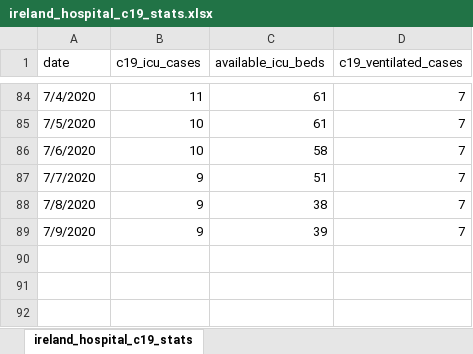
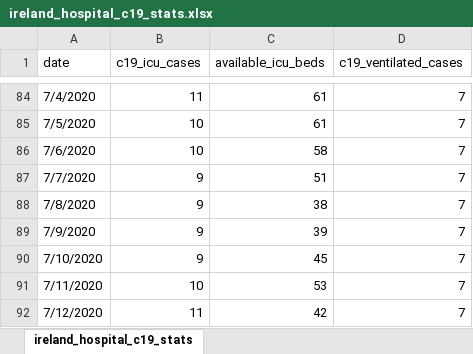
Before and after one commit to davidrelihan/ireland_covid19_analysis, an Excel workbook: data/ireland_hospital_c19_stats.xlsx, sheet ireland_hospital_c19_stats, drawn as a sheet; only a part is shown, gaps mark what is left out; values as stored, in another font and other column widths than the file's, no borders; the diff names each change by its address in the sheet, - before the commit and + after, or states it on an @@ line.

Commit message:
update data

```diff
--- a/data/ireland_hospital_c19_stats.xlsx (sheet ireland_hospital_c19_stats)
+++ b/data/ireland_hospital_c19_stats.xlsx (sheet ireland_hospital_c19_stats)
+row 90: 7/10/2020 | 9 | 45 | 7
+row 91: 7/11/2020 | 10 | 53 | 7
+row 92: 7/12/2020 | 11 | 42 | 7
```
